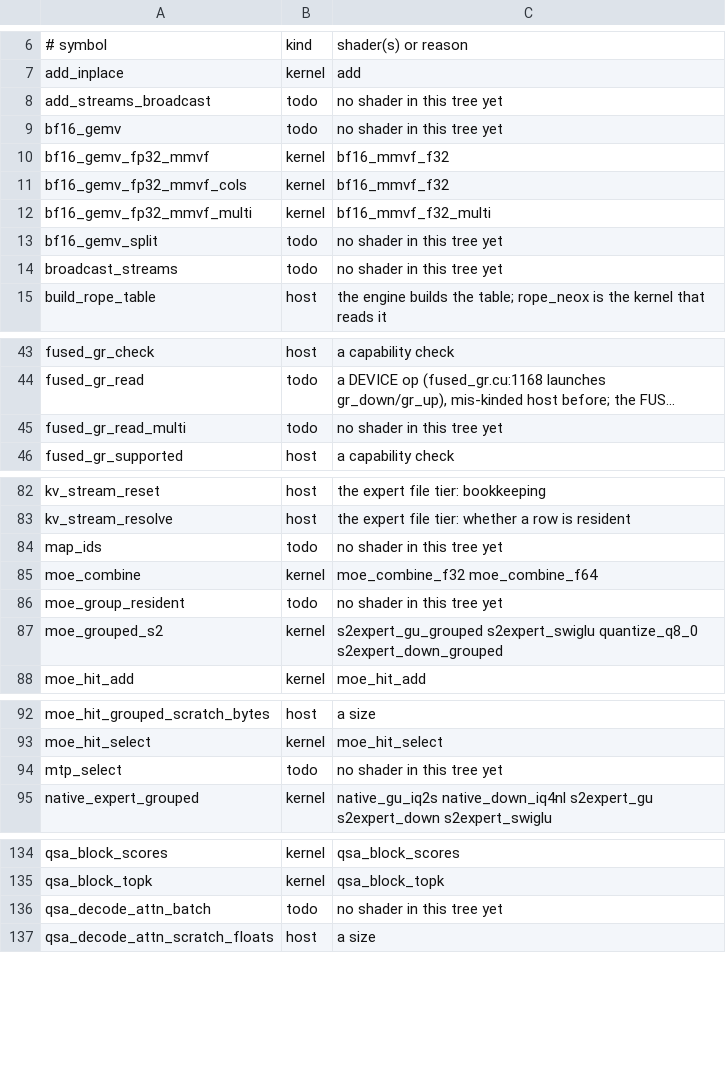
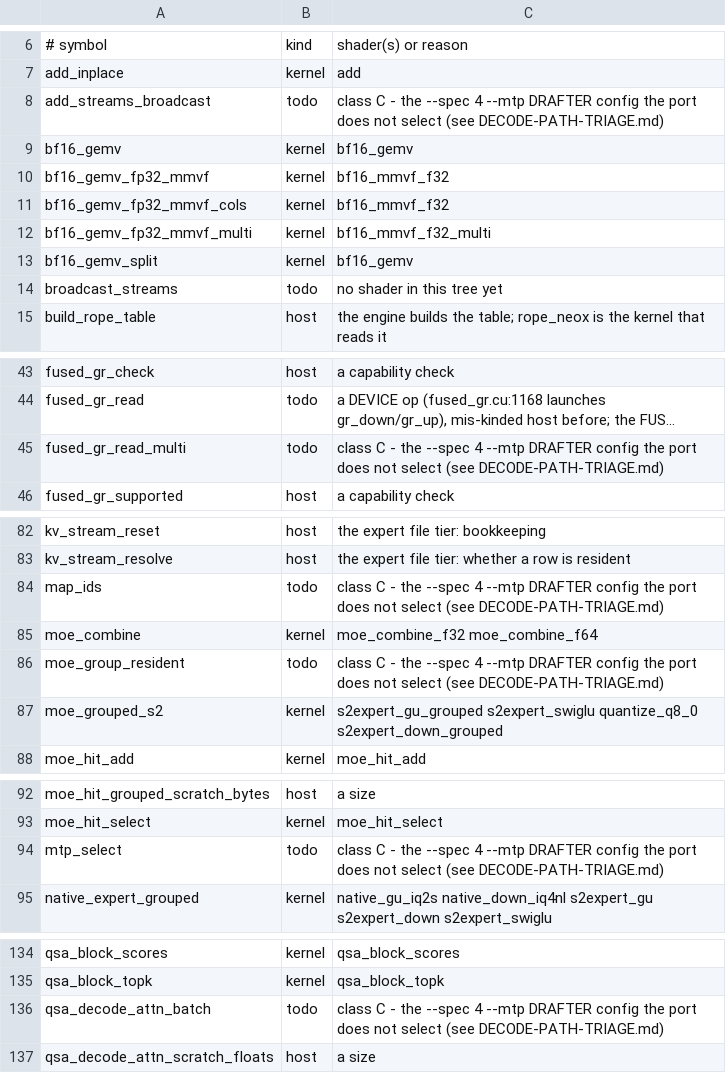
Before and after one commit to rwkeyes/Strata_Dirigo, a TSV file: ports/vulkan/PORT-MAP.tsv, drawn as a sheet; only a part is shown, gaps mark what is left out; long unchanged cells end in …; the diff covers the shown part only; the diff names each change by its address in the sheet, - before the commit and + after, or states it on an @@ line.

Commit message:
Vulkan port: hole-hunt two - port the bf16_gemv/bf16_gemv_split pair (one shared shader) and LABEL the 8 speculative-drafter rows CLASS C
The batch-5 REACHABILITY AUDIT raised the bf16_gemv/bf16_gemv_split SOFT EDGE: project_bf16
(layer.cpp:94-100) is the only caller, and the setting that selects it (native_bf16_projections,
layer.cpp:91) DEFAULTS FALSE and the port pins it nowhere - so the DEFAULT selected the UNPORTED
members on the main forward path (bf16_gemv_split at :291/:292/:367, bf16_gemv at :918/:962).
VERDICT: REACHABLE -> a hole of the same shape as the native_qsa_indexer one; BOTH members are ported.
Pinning layer_set_native_bf16(true) was rejected (engine host code the port does not fork).

ONE shared shader bf16_gemv.comp serves both entry points: ONE WORKGROUP per output row through the
barrier tree.  The CUDA's three kernels differ only in parallelism STRATEGY, the engine's call sites
all land on the coalesced warp paths, and subgroup ops are banned here.  A first version shipped the
naive one-thread-per-row decomposition and the BENCH killed it: 14-18x slower at the engine's shapes
(uncoalesced), so it is not in the tree.

Case: 4 arms each (2560x512/2560x128/128x64/2x1 and 2560x512/2560x48/64x32/2x1), oracled against the
rule in double and bounded by the row's TERMS (gemv_bound); row 0 is the LAYOUT PROBE (low halves
~1e3, high halves ~1e-3) so a pair-halves swap is O(1); row 1 all-zero for the bound floor; output
guard region + surplus workgroup.  Both injections BIT: bf16-gemv-swap-halves FAIL 4/515 w 1.54e+05;
bf16-gemv-row-base FAIL 4/515 w 2.62e+34.  Bench: a WASH vs the ported native bf16_gemv_fp32_mmvf
(1.000/1.006 Arc, 0.996/0.997 iGPU, 0.933/0.956 lvp), as a same-decomposition drop-in should be.

The 8 speculative-drafter symbols are labelled CLASS C: reachable only under --spec 4 --mtp, which
the port does not select (Verifier::init refuses under the contract).  TSV rows carry the reason;
the classification + flag chain are in plan/DECODE-PATH-TRIAGE.md.

Map 168 = 76 kernel + 61 host + 31 todo -> 168 = 78 kernel + 61 host + 29 todo; make_port_map.py
regenerates byte-identically.  GATE (vega): Arc 444/0/0 exit 0, lvp 432/0/3, radeon 435/0/2.  BOX
z820b NOT RUN - unreachable (no route, no WoL); box run PENDING a whole-tree sync.

```diff
--- a/ports/vulkan/PORT-MAP.tsv
+++ b/ports/vulkan/PORT-MAP.tsv
-C8: no shader in this tree yet
+C8: class C - the --spec 4 --mtp DRAFTER config the port does not select (see DECODE-PATH-TRIAGE.md)
-B9: todo
+B9: kernel
-C9: no shader in this tree yet
+C9: bf16_gemv
-B13: todo
+B13: kernel
-C13: no shader in this tree yet
+C13: bf16_gemv
-C45: no shader in this tree yet
+C45: class C - the --spec 4 --mtp DRAFTER config the port does not select (see DECODE-PATH-TRIAGE.md)
-C84: no shader in this tree yet
+C84: class C - the --spec 4 --mtp DRAFTER config the port does not select (see DECODE-PATH-TRIAGE.md)
-C86: no shader in this tree yet
+C86: class C - the --spec 4 --mtp DRAFTER config the port does not select (see DECODE-PATH-TRIAGE.md)
-C94: no shader in this tree yet
+C94: class C - the --spec 4 --mtp DRAFTER config the port does not select (see DECODE-PATH-TRIAGE.md)
-C136: no shader in this tree yet
+C136: class C - the --spec 4 --mtp DRAFTER config the port does not select (see DECODE-PATH-TRIAGE.md)
```
Also changed, not shown: 2 edited cells elsewhere in this file, 11 other files.
